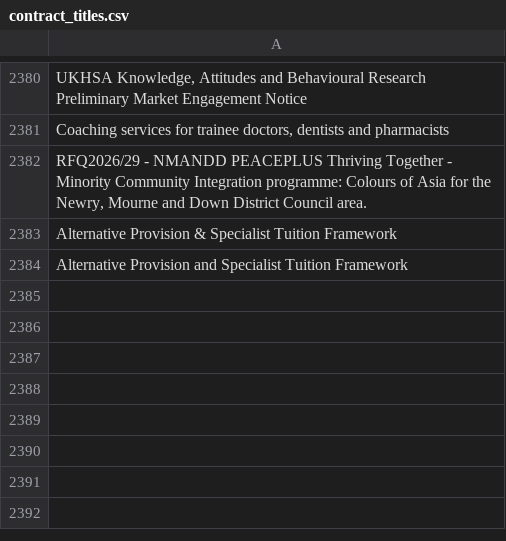
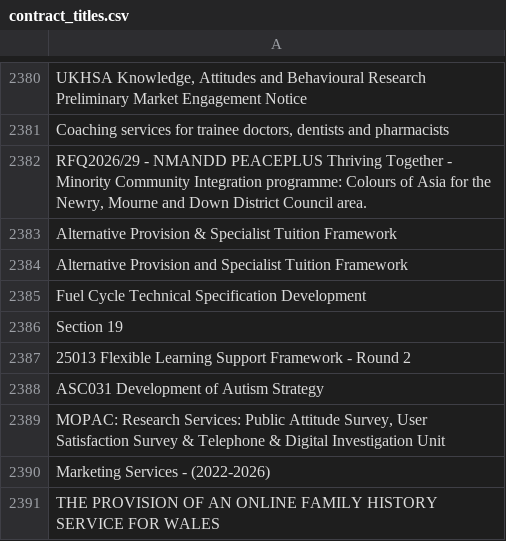
Before and after one commit to LSE-consulting/Notion, a CSV file: Sources/Find a Tender/contract_titles.csv, drawn as a sheet; only a part is shown, gaps mark what is left out; the diff names each change by its address in the sheet, - before the commit and + after, or states it on an @@ line.

```diff
--- a/Sources/Find a Tender/contract_titles.csv
+++ b/Sources/Find a Tender/contract_titles.csv
+row 2385: Fuel Cycle Technical Specification Development
+row 2386: Section 19
+row 2387: 25013 Flexible Learning Support Framework - Round 2
+row 2388: ASC031 Development of Autism Strategy
+row 2389: MOPAC: Research Services: Public Attitude Survey, User Satisfaction Survey & Telephone & Digital Investigation Unit
+row 2390: Marketing Services - (2022-2026)
+row 2391: THE PROVISION OF AN ONLINE FAMILY HISTORY SERVICE FOR WALES
```
Also changed, not shown: Sources/EU Contracts/EU_contract_titles.csv, Sources/UK Contracts/contract_titles.csv, 10 other files.
